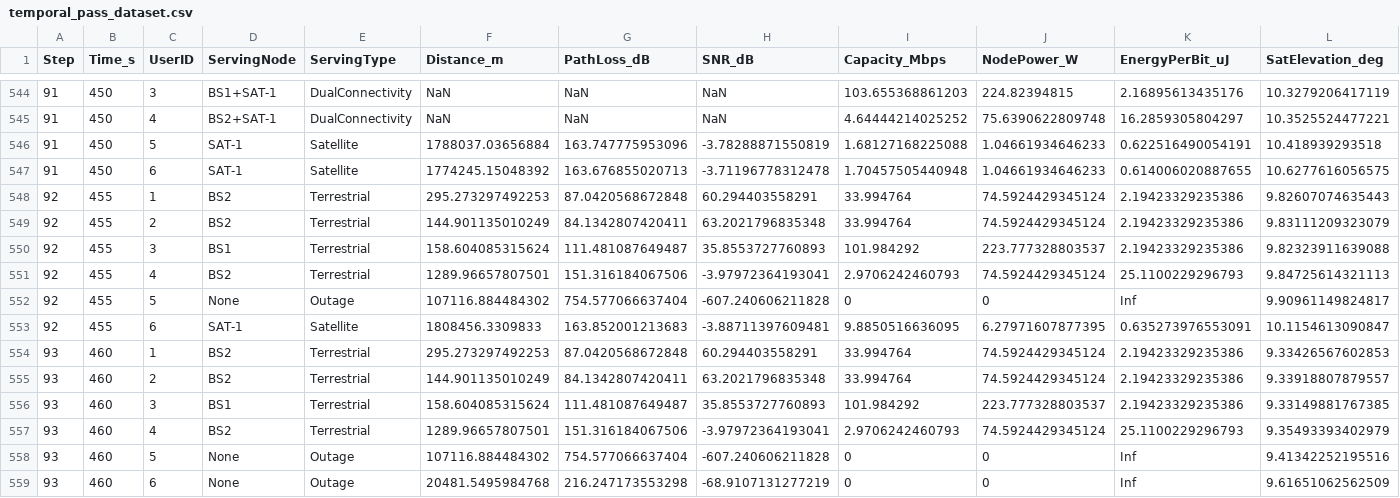
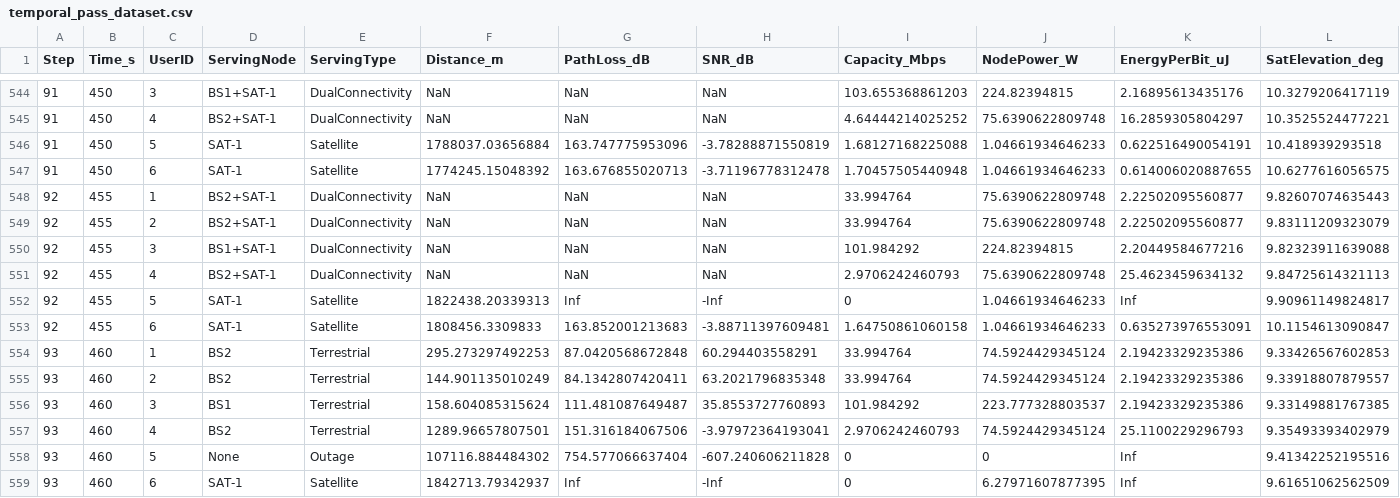
Before and after one commit to Georgezach24/MC-ISTNs, a CSV file: Results/temporal_pass_dataset.csv, drawn as a sheet; only a part is shown, gaps mark what is left out; the diff names each change by its address in the sheet, - before the commit and + after, or states it on an @@ line.

```diff
--- a/Results/temporal_pass_dataset.csv
+++ b/Results/temporal_pass_dataset.csv
-D548:D549 (ServingNode): BS2
+D548:D549 (ServingNode): BS2+SAT-1
-E548:E551 (ServingType): Terrestrial
+E548:E551 (ServingType): DualConnectivity
-F548 (Distance_m): 295.273297492253
+F548 (Distance_m): NaN
-G548 (PathLoss_dB): 87.0420568672848
+G548 (PathLoss_dB): NaN
-H548 (SNR_dB): 60.294403558291
+H548 (SNR_dB): NaN
-J548:J549 (NodePower_W): 74.5924429345124
+J548:J549 (NodePower_W): 75.6390622809748
-K548:K549 (EnergyPerBit_uJ): 2.19423329235386
+K548:K549 (EnergyPerBit_uJ): 2.22502095560877
-F549 (Distance_m): 144.901135010249
+F549 (Distance_m): NaN
-G549 (PathLoss_dB): 84.1342807420411
+G549 (PathLoss_dB): NaN
-H549 (SNR_dB): 63.2021796835348
+H549 (SNR_dB): NaN
-D550 (ServingNode): BS1
+D550 (ServingNode): BS1+SAT-1
-F550 (Distance_m): 158.604085315624
+F550 (Distance_m): NaN
-G550 (PathLoss_dB): 111.481087649487
+G550 (PathLoss_dB): NaN
-H550 (SNR_dB): 35.8553727760893
+H550 (SNR_dB): NaN
-J550 (NodePower_W): 223.777328803537
+J550 (NodePower_W): 224.82394815
-K550 (EnergyPerBit_uJ): 2.19423329235386
+K550 (EnergyPerBit_uJ): 2.20449584677216
-D551 (ServingNode): BS2
+D551 (ServingNode): BS2+SAT-1
-F551 (Distance_m): 1289.96657807501
+F551 (Distance_m): NaN
-G551 (PathLoss_dB): 151.316184067506
+G551 (PathLoss_dB): NaN
-H551 (SNR_dB): -3.97972364193041
+H551 (SNR_dB): NaN
-J551 (NodePower_W): 74.5924429345124
+J551 (NodePower_W): 75.6390622809748
-K551 (EnergyPerBit_uJ): 25.1100229296793
+K551 (EnergyPerBit_uJ): 25.4623459634132
-D552 (ServingNode): None
+D552 (ServingNode): SAT-1
-E552 (ServingType): Outage
+E552 (ServingType): Satellite
-F552 (Distance_m): 107116.884484302
+F552 (Distance_m): 1822438.20339313
-G552 (PathLoss_dB): 754.577066637404
+G552 (PathLoss_dB): Inf
-H552 (SNR_dB): -607.240606211828
+H552 (SNR_dB): -Inf
-J552 (NodePower_W): 0
+J552 (NodePower_W): 1.04661934646233
-I553 (Capacity_Mbps): 9.8850516636095
+I553 (Capacity_Mbps): 1.64750861060158
-J553 (NodePower_W): 6.27971607877395
+J553 (NodePower_W): 1.04661934646233
-D559 (ServingNode): None
+D559 (ServingNode): SAT-1
-E559 (ServingType): Outage
+E559 (ServingType): Satellite
-F559 (Distance_m): 20481.5495984768
+F559 (Distance_m): 1842713.79342937
-G559 (PathLoss_dB): 216.247173553298
+G559 (PathLoss_dB): Inf
-H559 (SNR_dB): -68.9107131277219
+H559 (SNR_dB): -Inf
-J559 (NodePower_W): 0
+J559 (NodePower_W): 6.27971607877395
```
Also changed, not shown: 30 other files.
